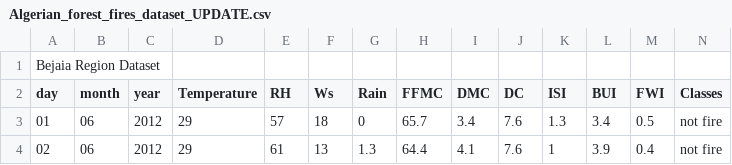
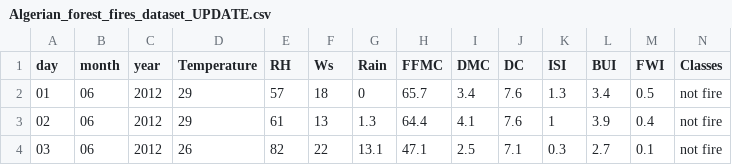
Before and after one commit to lilaceri/Working-with-data-, a CSV file: Data Sets for code divisio/Algerian_forest_fires_dataset_UPDATE.csv, drawn as a sheet; only a part is shown; the shorter side is filled out with more unchanged rows.

Commit message:
Update Algerian_forest_fires_dataset_UPDATE.csv

```diff
--- a/Data Sets for code divisio/Algerian_forest_fires_dataset_UPDATE.csv
+++ b/Data Sets for code divisio/Algerian_forest_fires_dataset_UPDATE.csv
@@ -1,2 +1 @@
-Bejaia Region Dataset
 day,month,year,Temperature, RH, Ws,Rain ,FFMC,DMC,DC,ISI,BUI,FWI,Classes
```
